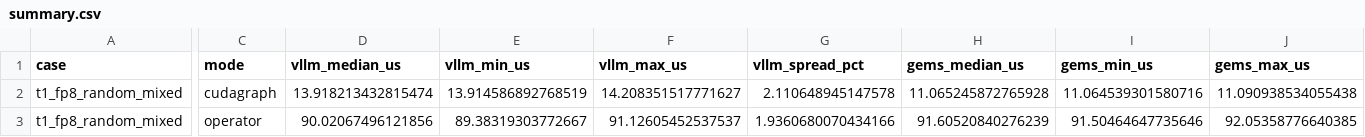
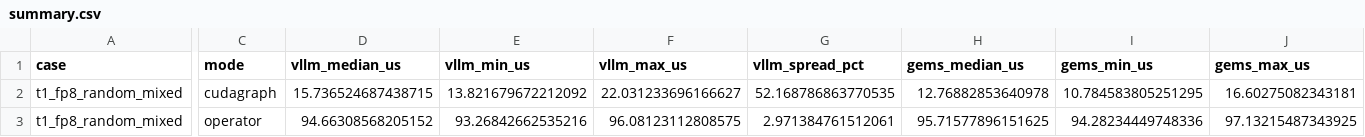
Before and after one commit to Caeruleann/FlagGems-vllm, a CSV file: qsa_small_t_results/profile_fp8_t1/summary.csv, drawn as a sheet; only a part is shown, gaps mark what is left out; the diff covers the shown part only; the diff names each change by its address in the sheet, - before the commit and + after, or states it on an @@ line.

```diff
--- a/qsa_small_t_results/profile_fp8_t1/summary.csv
+++ b/qsa_small_t_results/profile_fp8_t1/summary.csv
-D2 (vllm_median_us): 13.918213432815474
+D2 (vllm_median_us): 15.736524687438715
-E2 (vllm_min_us): 13.914586892768519
+E2 (vllm_min_us): 13.821679672212092
-F2 (vllm_max_us): 14.208351517771627
+F2 (vllm_max_us): 22.031233696166627
-G2 (vllm_spread_pct): 2.110648945147578
+G2 (vllm_spread_pct): 52.168786863770535
-H2 (gems_median_us): 11.065245872765928
+H2 (gems_median_us): 12.76882853640978
-I2 (gems_min_us): 11.064539301580716
+I2 (gems_min_us): 10.784583805251295
-J2 (gems_max_us): 11.090938534055438
+J2 (gems_max_us): 16.60275082343181
-D3 (vllm_median_us): 90.02067496121856
+D3 (vllm_median_us): 94.66308568205152
-E3 (vllm_min_us): 89.38319303772667
+E3 (vllm_min_us): 93.26842662535216
-F3 (vllm_max_us): 91.12605452537537
+F3 (vllm_max_us): 96.08123112808575
-G3 (vllm_spread_pct): 1.9360680070434166
+G3 (vllm_spread_pct): 2.971384761512061
-H3 (gems_median_us): 91.60520840276239
+H3 (gems_median_us): 95.71577896151625
-I3 (gems_min_us): 91.50464647735646
+I3 (gems_min_us): 94.28234449748336
-J3 (gems_max_us): 92.05358776640385
+J3 (gems_max_us): 97.13215487343925
```
Also changed, not shown: 4 edited cells elsewhere in this file, qsa_small_t_results/profile_bf16_t32/summary.csv, qsa_small_t_results/run1/summary.csv, 30 other files.
